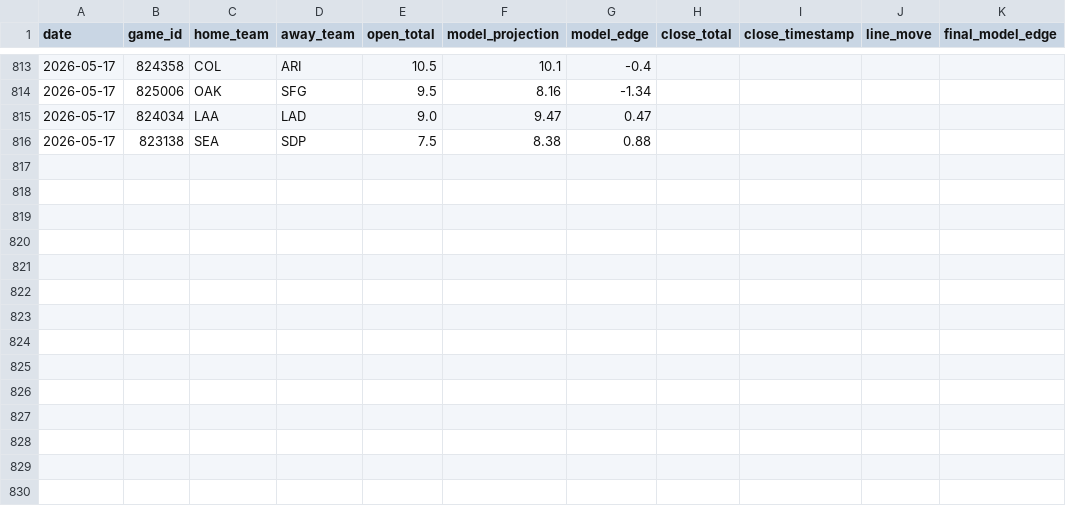
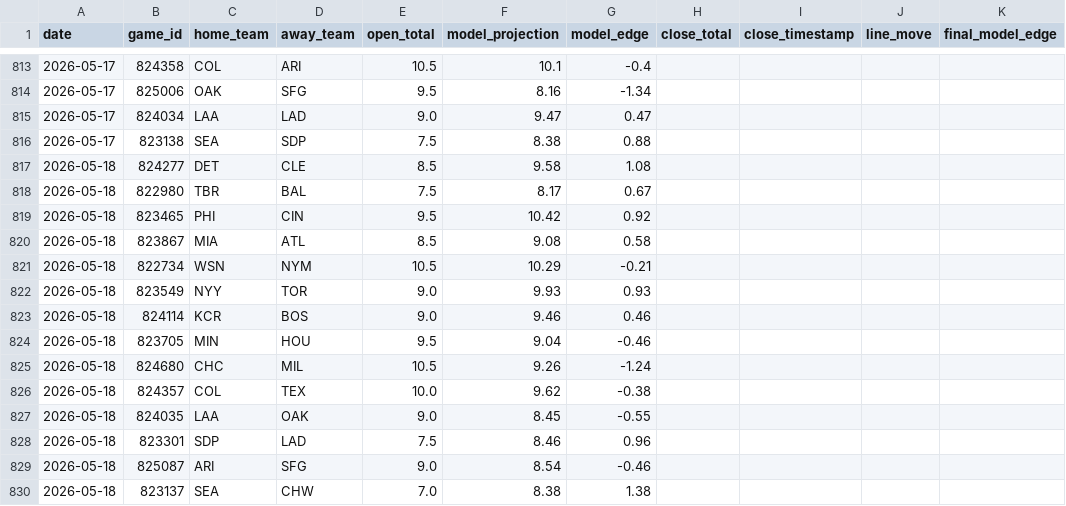
Before and after one commit to jwallace115/mlb-model, a CSV file: data/line_movement.csv, drawn as a sheet; only a part is shown, gaps mark what is left out.

```diff
--- a/data/line_movement.csv
+++ b/data/line_movement.csv
@@ -816 +816,15 @@ date,game_id,home_team,away_team,open_total,model_projection,model_edge,close_to
 2026-05-17,823138,SEA,SDP,7.5,8.38,0.88,,,,
+2026-05-18,824277,DET,CLE,8.5,9.58,1.08,,,,
+2026-05-18,822980,TBR,BAL,7.5,8.17,0.67,,,,
+2026-05-18,823465,PHI,CIN,9.5,10.42,0.92,,,,
+2026-05-18,823867,MIA,ATL,8.5,9.08,0.58,,,,
+2026-05-18,822734,WSN,NYM,10.5,10.29,-0.21,,,,
+2026-05-18,823549,NYY,TOR,9.0,9.93,0.93,,,,
+2026-05-18,824114,KCR,BOS,9.0,9.46,0.46,,,,
+2026-05-18,823705,MIN,HOU,9.5,9.04,-0.46,,,,
+2026-05-18,824680,CHC,MIL,10.5,9.26,-1.24,,,,
+2026-05-18,824357,COL,TEX,10.0,9.62,-0.38,,,,
+2026-05-18,824035,LAA,OAK,9.0,8.45,-0.55,,,,
+2026-05-18,823301,SDP,LAD,7.5,8.46,0.96,,,,
+2026-05-18,825087,ARI,SFG,9.0,8.54,-0.46,,,,
+2026-05-18,823137,SEA,CHW,7.0,8.38,1.38,,,,
```
Also changed, not shown: 13 other files.
